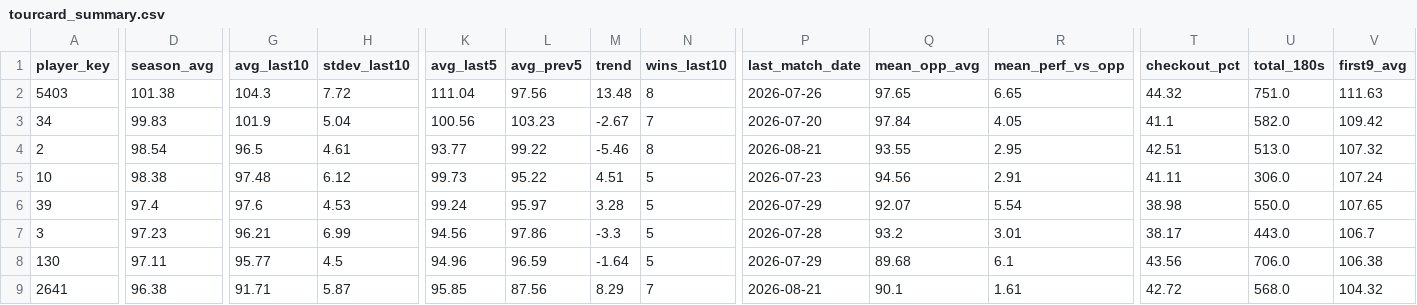
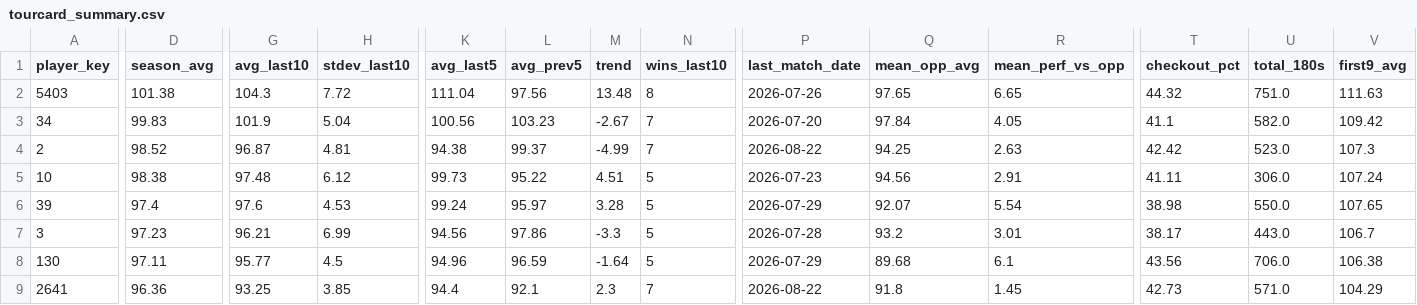
Before and after one commit to walker95sam/darts, a CSV file: docs/data/tourcard_summary.csv, drawn as a sheet; only a part is shown, gaps mark what is left out; the diff covers the shown part only; the diff names each change by its address in the sheet, - before the commit and + after, or states it on an @@ line.

```diff
--- a/docs/data/tourcard_summary.csv
+++ b/docs/data/tourcard_summary.csv
-D4 (season_avg): 98.54
+D4 (season_avg): 98.52
-G4 (avg_last10): 96.5
+G4 (avg_last10): 96.87
-H4 (stdev_last10): 4.61
+H4 (stdev_last10): 4.81
-K4 (avg_last5): 93.77
+K4 (avg_last5): 94.38
-L4 (avg_prev5): 99.22
+L4 (avg_prev5): 99.37
-M4 (trend): -5.46
+M4 (trend): -4.99
-N4 (wins_last10): 8
+N4 (wins_last10): 7
-P4 (last_match_date): 2026-08-21
+P4 (last_match_date): 2026-08-22
-Q4 (mean_opp_avg): 93.55
+Q4 (mean_opp_avg): 94.25
-R4 (mean_perf_vs_opp): 2.95
+R4 (mean_perf_vs_opp): 2.63
-T4 (checkout_pct): 42.51
+T4 (checkout_pct): 42.42
-U4 (total_180s): 513.0
+U4 (total_180s): 523.0
-V4 (first9_avg): 107.32
+V4 (first9_avg): 107.3
-D9 (season_avg): 96.38
+D9 (season_avg): 96.36
-G9 (avg_last10): 91.71
+G9 (avg_last10): 93.25
-H9 (stdev_last10): 5.87
+H9 (stdev_last10): 3.85
-K9 (avg_last5): 95.85
+K9 (avg_last5): 94.4
-L9 (avg_prev5): 87.56
+L9 (avg_prev5): 92.1
-M9 (trend): 8.29
+M9 (trend): 2.3
-P9 (last_match_date): 2026-08-21
+P9 (last_match_date): 2026-08-22
-Q9 (mean_opp_avg): 90.1
+Q9 (mean_opp_avg): 91.8
-R9 (mean_perf_vs_opp): 1.61
+R9 (mean_perf_vs_opp): 1.45
-T9 (checkout_pct): 42.72
+T9 (checkout_pct): 42.73
-U9 (total_180s): 568.0
+U9 (total_180s): 571.0
-V9 (first9_avg): 104.32
+V9 (first9_avg): 104.29
```
Also changed, not shown: 67 edited cells elsewhere in this file, docs/data/tourcard_matches_long.csv, 1 other file.
